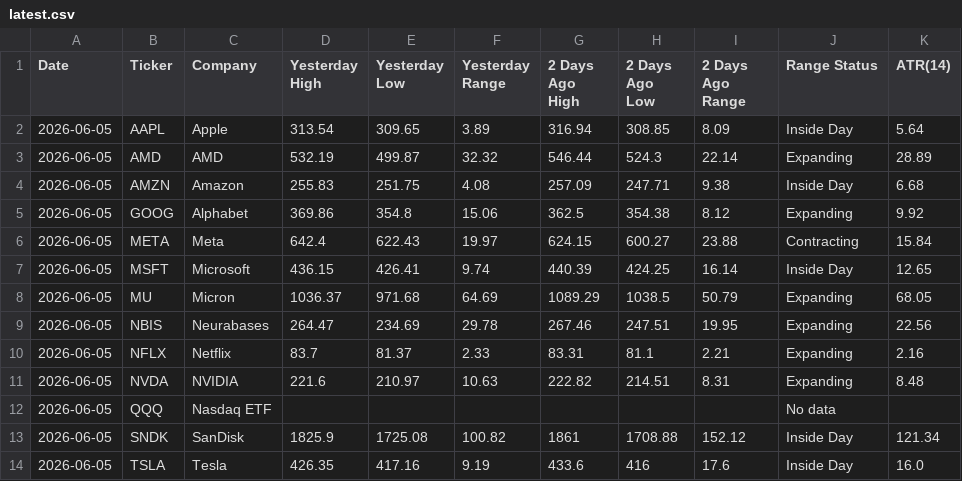
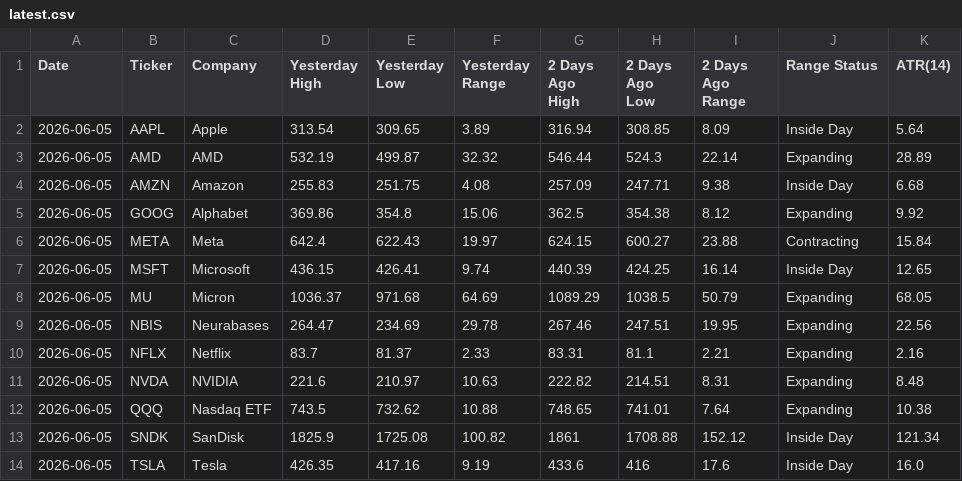
Before and after one commit to manriquezfernando/premarket-dashboard, a CSV file: latest.csv, drawn as a sheet.

```diff
--- a/latest.csv
+++ b/latest.csv
@@ -11,3 +11,3 @@ Date,Ticker,Company,Yesterday High,Yesterday Low,Yesterday Range,2 Days Ago High
 2026-06-05,NVDA,NVIDIA,221.6,210.97,10.63,222.82,214.51,8.31,Expanding,8.48
-2026-06-05,QQQ,Nasdaq ETF,,,,,,,No data,
+2026-06-05,QQQ,Nasdaq ETF,743.5,732.62,10.88,748.65,741.01,7.64,Expanding,10.38
 2026-06-05,SNDK,SanDisk,1825.9,1725.08,100.82,1861,1708.88,152.12,Inside Day,121.34
```
